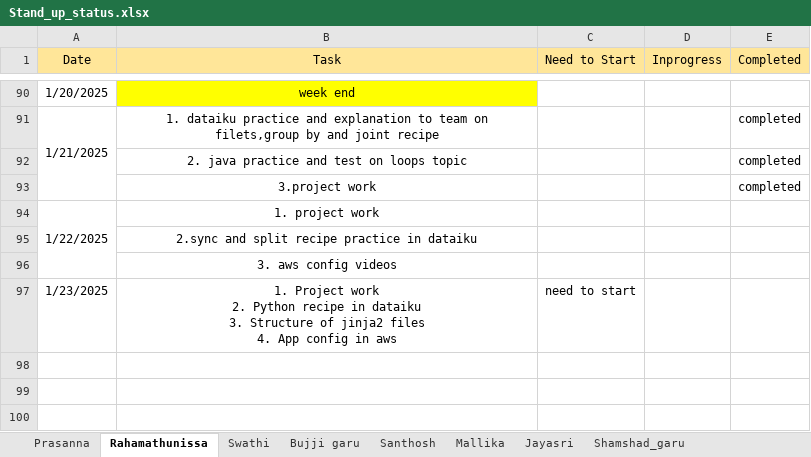
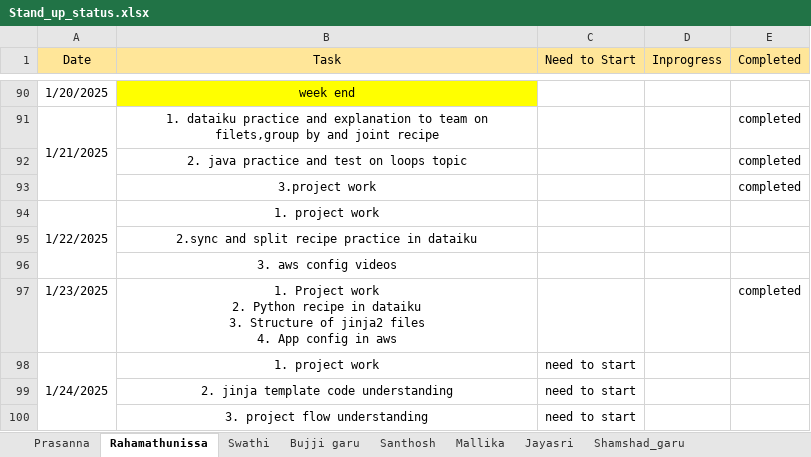
Before and after one commit to jayasriNandipu/Daily_standup_all, an Excel workbook: Stand_up_status.xlsx, sheet Rahamathunissa, drawn as a sheet; only a part is shown, gaps mark what is left out; values as stored, in another font and other column widths than the file's, no borders; the diff names each change by its address in the sheet, - before the commit and + after, or states it on an @@ line.

```diff
--- a/Stand_up_status.xlsx (sheet Rahamathunissa)
+++ b/Stand_up_status.xlsx (sheet Rahamathunissa)
-C97 (Need to Start): need to start
+C97 (Need to Start): (empty)
-E97 (Completed): (empty)
+E97 (Completed): completed
+row 98: 1/24/2025 | 1. project work | need to start
+row 99:  | 2. jinja template code understanding | need to start
+row 100:  | 3. project flow understanding | need to start
```
Also changed, not shown: sheet Shamshad_garu, sheet Santhosh, sheet Bujji garu, sheet Mallika, 1 other file.
